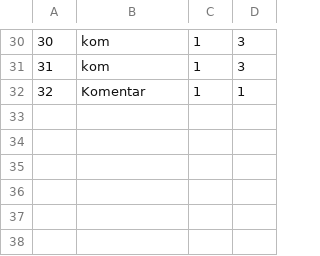
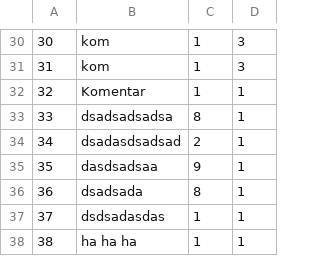
Before and after one commit to banja001/Alt-F4, a CSV file: booking/booking/Resources/Data/forumComments.csv, drawn as a sheet; only a part is shown, gaps mark what is left out.

```diff
--- a/booking/booking/Resources/Data/forumComments.csv
+++ b/booking/booking/Resources/Data/forumComments.csv
@@ -32 +32,7 @@
 32|Komentar|1|1
+33|dsadsadsadsa|8|1
+34|dsadasdsadsad|2|1
+35|dasdsadsaa|9|1
+36|dsadsada|8|1
+37|dsdsadasdas|1|1
+38|ha ha ha|1|1
```
Also changed, not shown: booking/booking/Resources/Data/accommodationImage.csv, booking/booking/Resources/Data/canceledDates.csv, 30 other files.
